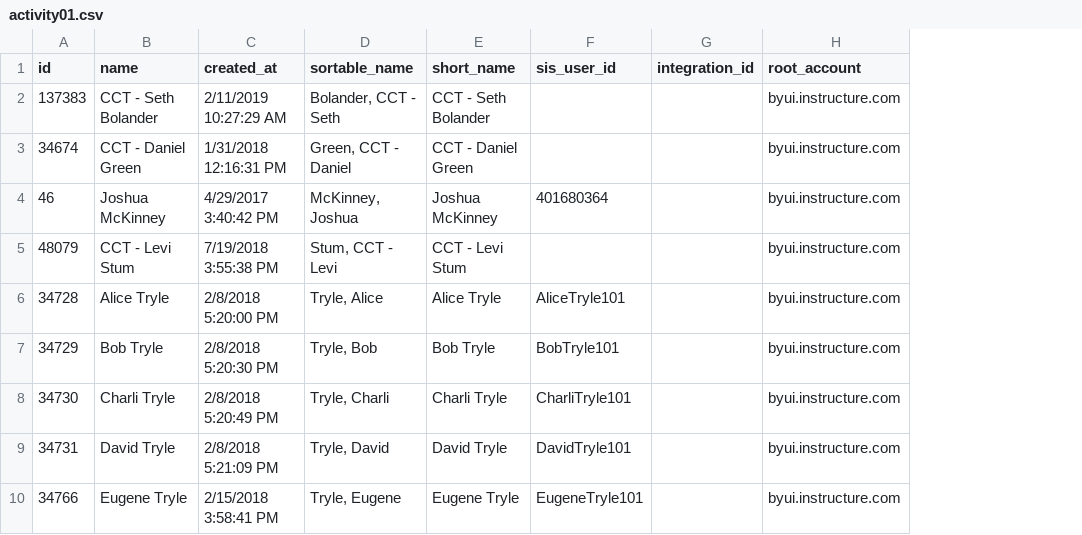
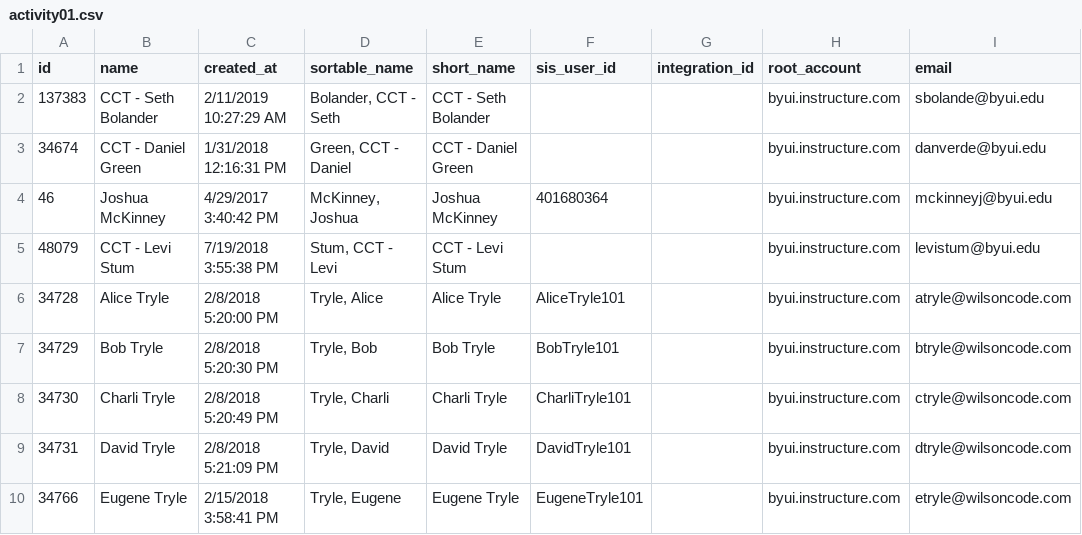
Before and after one commit to byuitechops/earth-kingdom-canvas-to-csv, a CSV file: activity01.csv, drawn as a sheet; the diff names each change by its address in the sheet, - before the commit and + after, or states it on an @@ line.

```diff
--- a/activity01.csv
+++ b/activity01.csv
+column I (email), rows 2-10: sbolande@byui.edu | danverde@byui.edu | mckinneyj@byui.edu | levistum@byui.edu | atryle@wilsoncode.com | btryle@wilsoncode.com | ctryle@wilsoncode.com | dtryle@wilsoncode.com | etryle@wilsoncode.com
```
Also changed, not shown: 9 other files.
